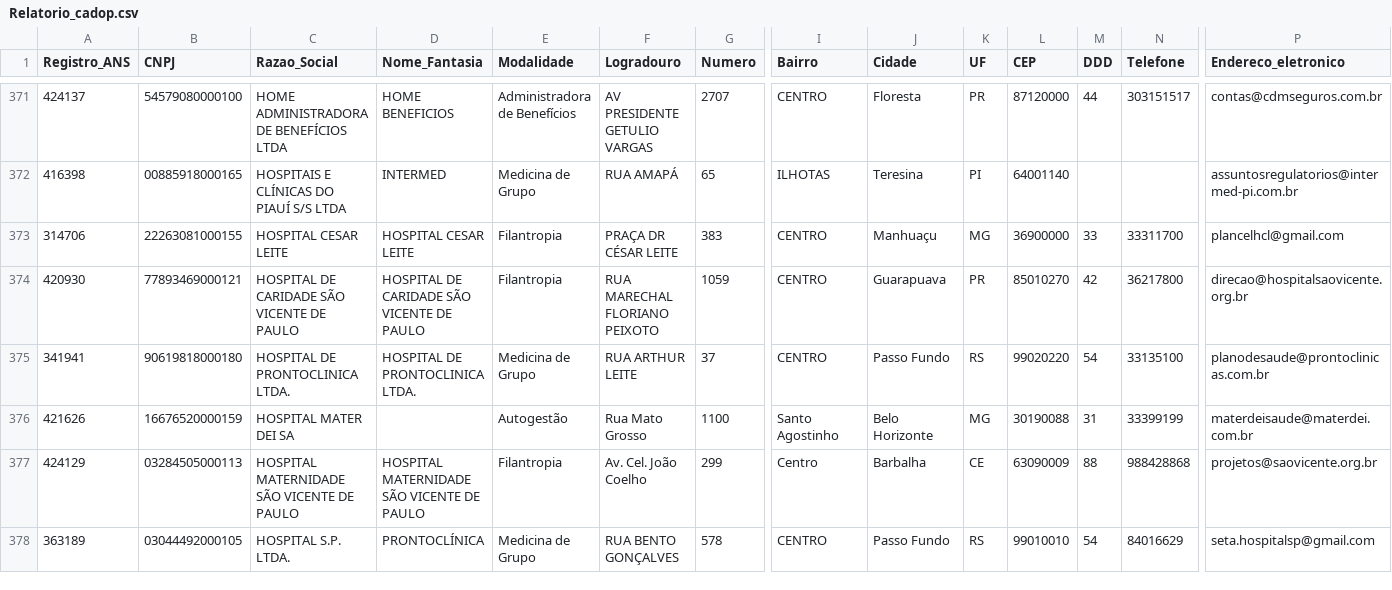
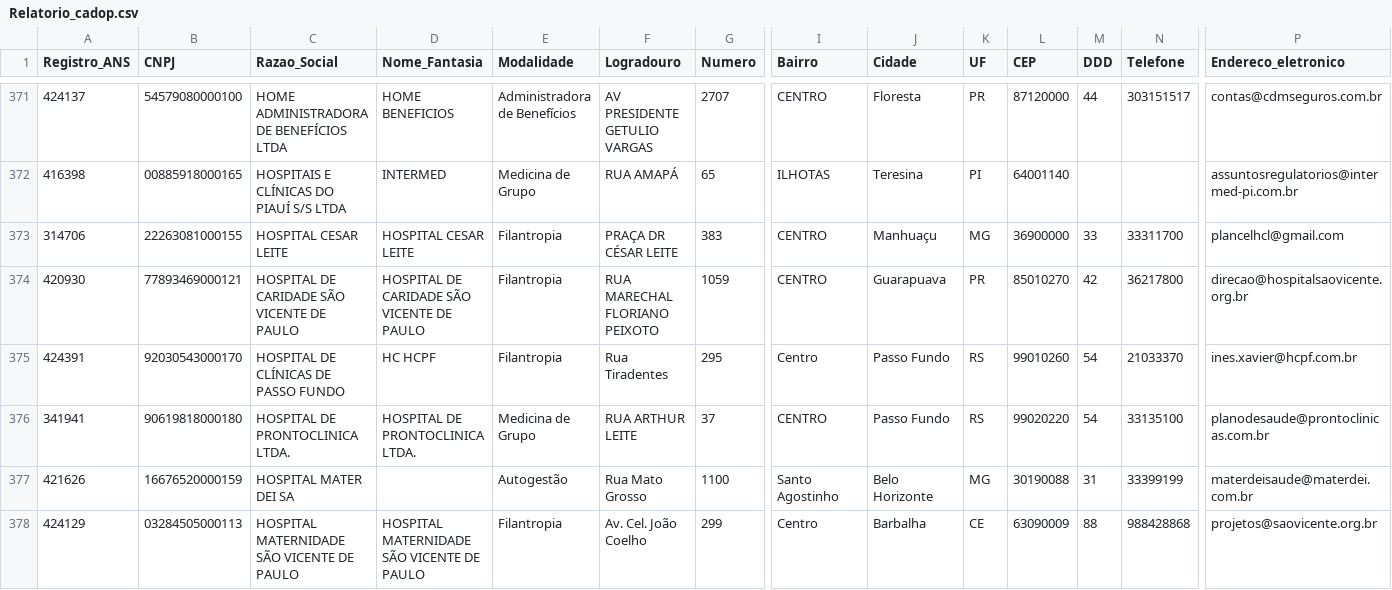
Before and after one commit to lucas-gomes-santana/Desafio-Tecnico-IntuitiveCare, a CSV file: Outros_Arquivos/Relatorio_cadop.csv, drawn as a sheet; only a part is shown, gaps mark what is left out; the shorter side is filled out with more unchanged rows; rows hold the shown columns only; the diff names each change by its address in the sheet, - before the commit and + after, or states it on an @@ line.

```diff
--- a/Outros_Arquivos/Relatorio_cadop.csv
+++ b/Outros_Arquivos/Relatorio_cadop.csv
+row 375: 424391 | 92030543000170 | HOSPITAL DE CLÍNICAS DE PASSO FUNDO | HC HCPF | Filantropia | Rua Tiradentes | 295 | Centro | Passo Fundo | RS | 99010260 | 54 | 21033370 | ines.xavier@hcpf.com.br
```
Also changed, not shown: 19 other files.
